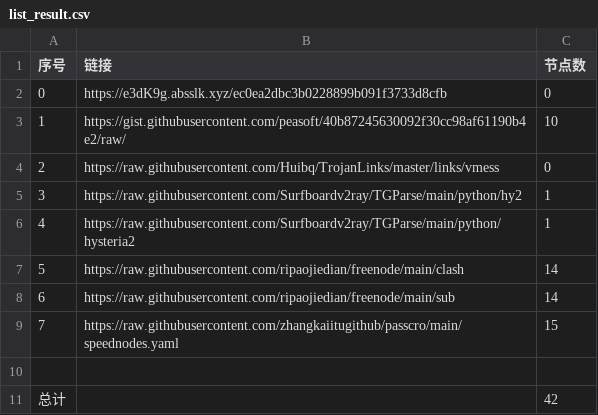
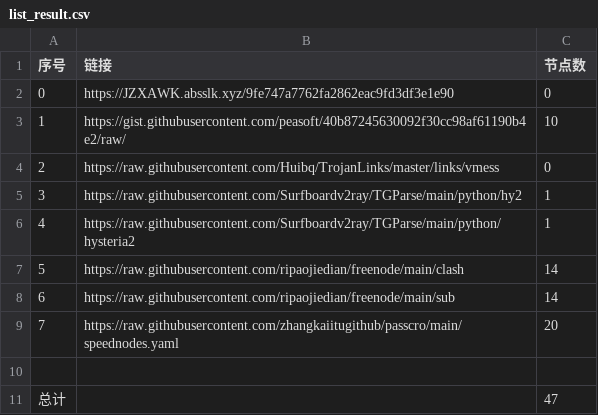
Before and after one commit to hahahahalipoterr/NoMoreWalls, a CSV file: list_result.csv, drawn as a sheet.

```diff
--- a/list_result.csv
+++ b/list_result.csv
@@ -1,3 +1,3 @@
 序号,链接,节点数
-0,https://e3dK9g.absslk.xyz/ec0ea2dbc3b0228899b091f3733d8cfb,0
+0,https://JZXAWK.absslk.xyz/9fe747a7762fa2862eac9fd3df3e1e90,0
 1,https://gist.githubusercontent.com/peasoft/40b87245630092f30cc98af61190b4e2/raw/,10
@@ -8,4 +8,4 @@
 6,https://raw.githubusercontent.com/ripaojiedian/freenode/main/sub,14
-7,https://raw.githubusercontent.com/zhangkaiitugithub/passcro/main/speednodes.yaml,15
+7,https://raw.githubusercontent.com/zhangkaiitugithub/passcro/main/speednodes.yaml,20
 
-总计,,42
+总计,,47
```
Also changed, not shown: 18 other files.
